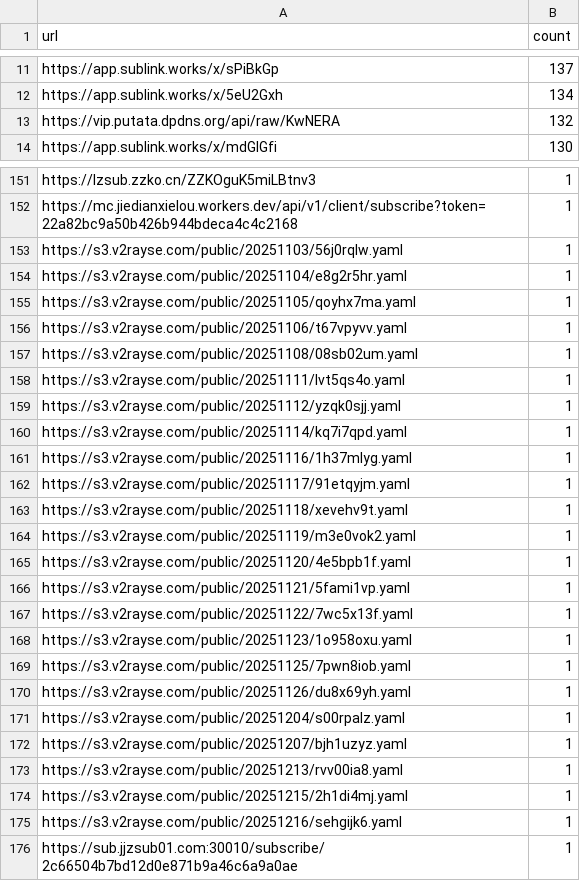
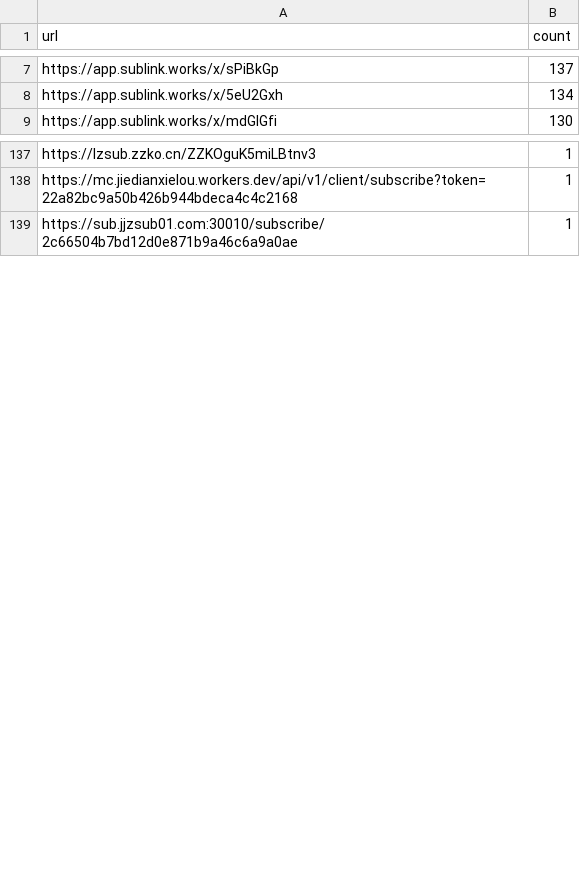
Before and after one commit to qjlxg/eastmoney, a CSV file: sub_stats.csv, drawn as a sheet; only a part is shown, gaps mark what is left out; removed rows and columns are numbered as before the commit, all else as after; the diff covers the shown part only; the diff names each change by its address in the sheet, - before the commit and + after, or states it on an @@ line.

```diff
--- a/sub_stats.csv
+++ b/sub_stats.csv
-row 13: https://vip.putata.dpdns.org/api/raw/KwNERA | 132
-row 153: https://s3.v2rayse.com/public/20251103/56j0rqlw.yaml | 1
-row 154: https://s3.v2rayse.com/public/20251104/e8g2r5hr.yaml | 1
-row 155: https://s3.v2rayse.com/public/20251105/qoyhx7ma.yaml | 1
-row 156: https://s3.v2rayse.com/public/20251106/t67vpyvv.yaml | 1
-row 157: https://s3.v2rayse.com/public/20251108/08sb02um.yaml | 1
-row 158: https://s3.v2rayse.com/public/20251111/lvt5qs4o.yaml | 1
-row 159: https://s3.v2rayse.com/public/20251112/yzqk0sjj.yaml | 1
-row 160: https://s3.v2rayse.com/public/20251114/kq7i7qpd.yaml | 1
-row 161: https://s3.v2rayse.com/public/20251116/1h37mlyg.yaml | 1
-row 162: https://s3.v2rayse.com/public/20251117/91etqyjm.yaml | 1
-row 163: https://s3.v2rayse.com/public/20251118/xevehv9t.yaml | 1
-row 164: https://s3.v2rayse.com/public/20251119/m3e0vok2.yaml | 1
-row 165: https://s3.v2rayse.com/public/20251120/4e5bpb1f.yaml | 1
-row 166: https://s3.v2rayse.com/public/20251121/5fami1vp.yaml | 1
-row 167: https://s3.v2rayse.com/public/20251122/7wc5x13f.yaml | 1
-row 168: https://s3.v2rayse.com/public/20251123/1o958oxu.yaml | 1
-row 169: https://s3.v2rayse.com/public/20251125/7pwn8iob.yaml | 1
-row 170: https://s3.v2rayse.com/public/20251126/du8x69yh.yaml | 1
-row 171: https://s3.v2rayse.com/public/20251204/s00rpalz.yaml | 1
-row 172: https://s3.v2rayse.com/public/20251207/bjh1uzyz.yaml | 1
-row 173: https://s3.v2rayse.com/public/20251213/rvv00ia8.yaml | 1
-row 174: https://s3.v2rayse.com/public/20251215/2h1di4mj.yaml | 1
-row 175: https://s3.v2rayse.com/public/20251216/sehgijk6.yaml | 1
```
Also changed, not shown: 11 added rows and 26 removed rows elsewhere in this file, 1 other file.
